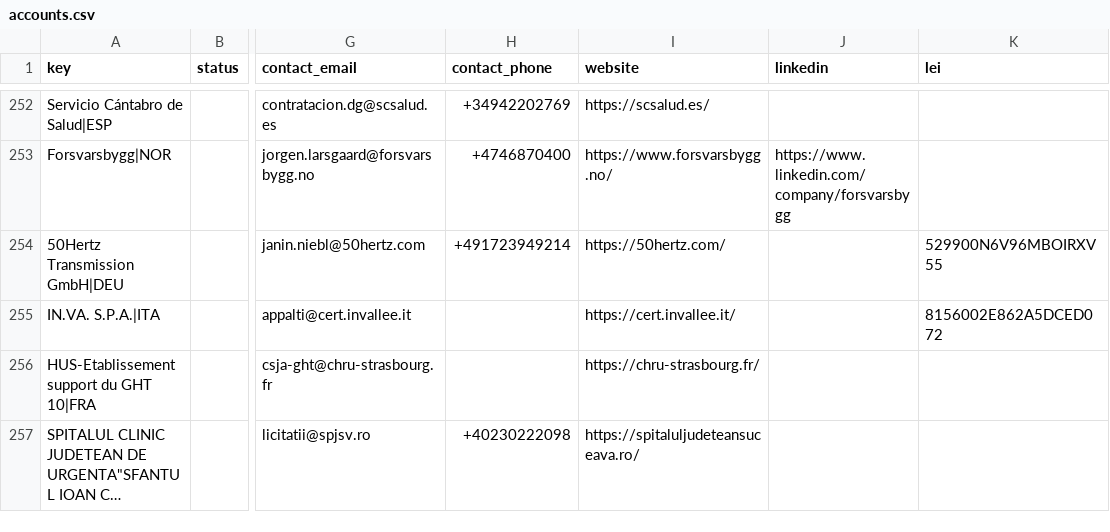
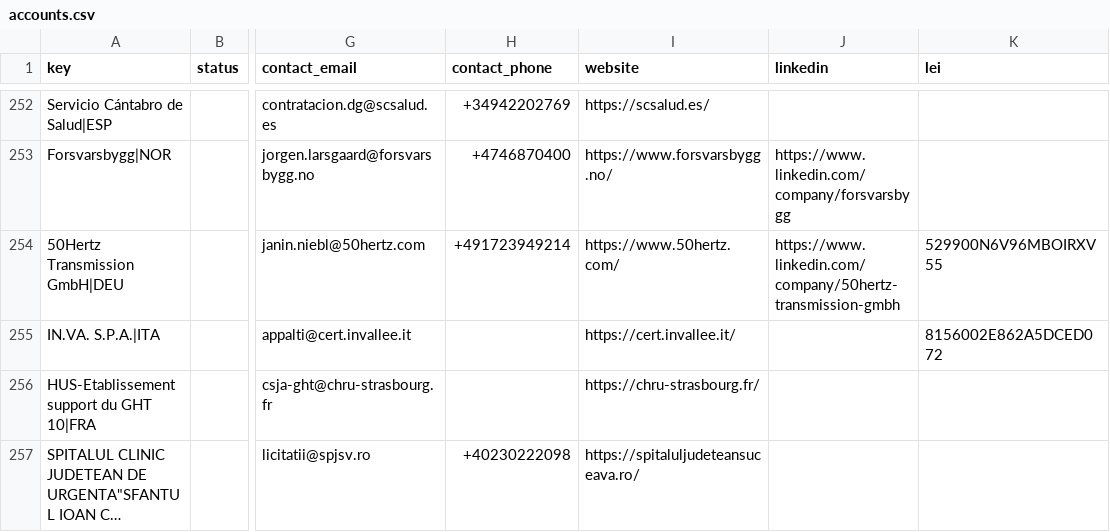
Before and after one commit to etaram/commodity-feeder, a CSV file: data/leads/refined/accounts.csv, drawn as a sheet; only a part is shown, gaps mark what is left out; long unchanged cells end in …; the diff covers the shown part only; the diff names each change by its address in the sheet, - before the commit and + after, or states it on an @@ line.

```diff
--- a/data/leads/refined/accounts.csv
+++ b/data/leads/refined/accounts.csv
-I254 (website): https://50hertz.com/
+I254 (website): https://www.50hertz.com/
-J254 (linkedin): (empty)
+J254 (linkedin): https://www.linkedin.com/company/50hertz-transmission-gmbh
```
Also changed, not shown: 88 edited cells elsewhere in this file, data/leads/refined/buyers.csv, data/leads/refined/importers.csv, 2 other files.
